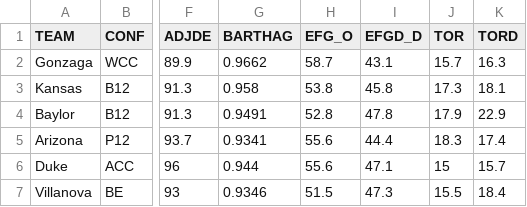
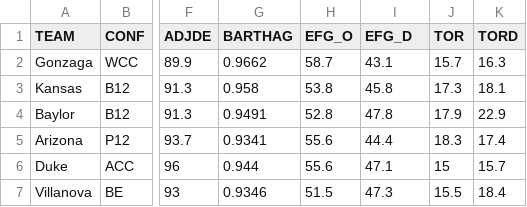
Before and after one commit to bkunde/marchMadnessPredictor, a CSV file: finalProject/collegebasketball/cbb22.csv, drawn as a sheet; only a part is shown, gaps mark what is left out; the diff names each change by its address in the sheet, - before the commit and + after, or states it on an @@ line.

Commit message:
Finished project

```diff
--- a/finalProject/collegebasketball/cbb22.csv
+++ b/finalProject/collegebasketball/cbb22.csv
-I1: EFGD_D
+I1: EFG_D
```
Also changed, not shown: finalProject/collegebasketball/cbb24.csv, 16 other files.
